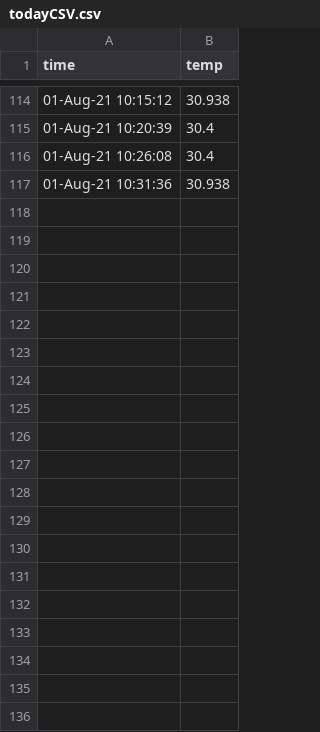
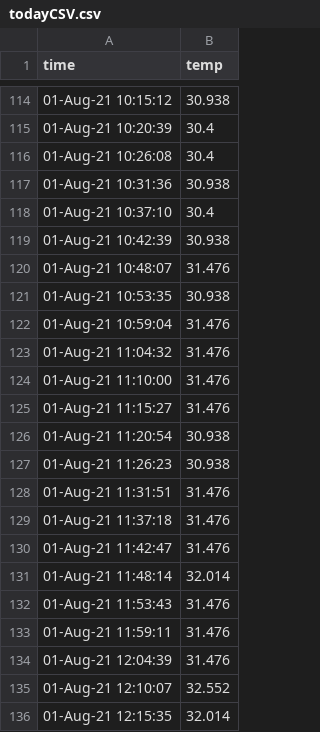
Before and after one commit to kobusPitzer/piDataRepo, a CSV file: logs/todayCSV.csv, drawn as a sheet; only a part is shown, gaps mark what is left out; the diff covers the shown part only; the diff names each change by its address in the sheet, - before the commit and + after, or states it on an @@ line.

```diff
--- a/logs/todayCSV.csv
+++ b/logs/todayCSV.csv
+row 118: 01-Aug-21 10:37:10 | 30.4
+row 119: 01-Aug-21 10:42:39 | 30.938
+row 120: 01-Aug-21 10:48:07 | 31.476
+row 121: 01-Aug-21 10:53:35 | 30.938
+row 122: 01-Aug-21 10:59:04 | 31.476
+row 123: 01-Aug-21 11:04:32 | 31.476
+row 124: 01-Aug-21 11:10:00 | 31.476
+row 125: 01-Aug-21 11:15:27 | 31.476
+row 126: 01-Aug-21 11:20:54 | 30.938
+row 127: 01-Aug-21 11:26:23 | 30.938
+row 128: 01-Aug-21 11:31:51 | 31.476
+row 129: 01-Aug-21 11:37:18 | 31.476
+row 130: 01-Aug-21 11:42:47 | 31.476
+row 131: 01-Aug-21 11:48:14 | 32.014
+row 132: 01-Aug-21 11:53:43 | 31.476
+row 133: 01-Aug-21 11:59:11 | 31.476
+row 134: 01-Aug-21 12:04:39 | 31.476
+row 135: 01-Aug-21 12:10:07 | 32.552
+row 136: 01-Aug-21 12:15:35 | 32.014
```
Also changed, not shown: 42 added rows elsewhere in this file, 2 other files.
